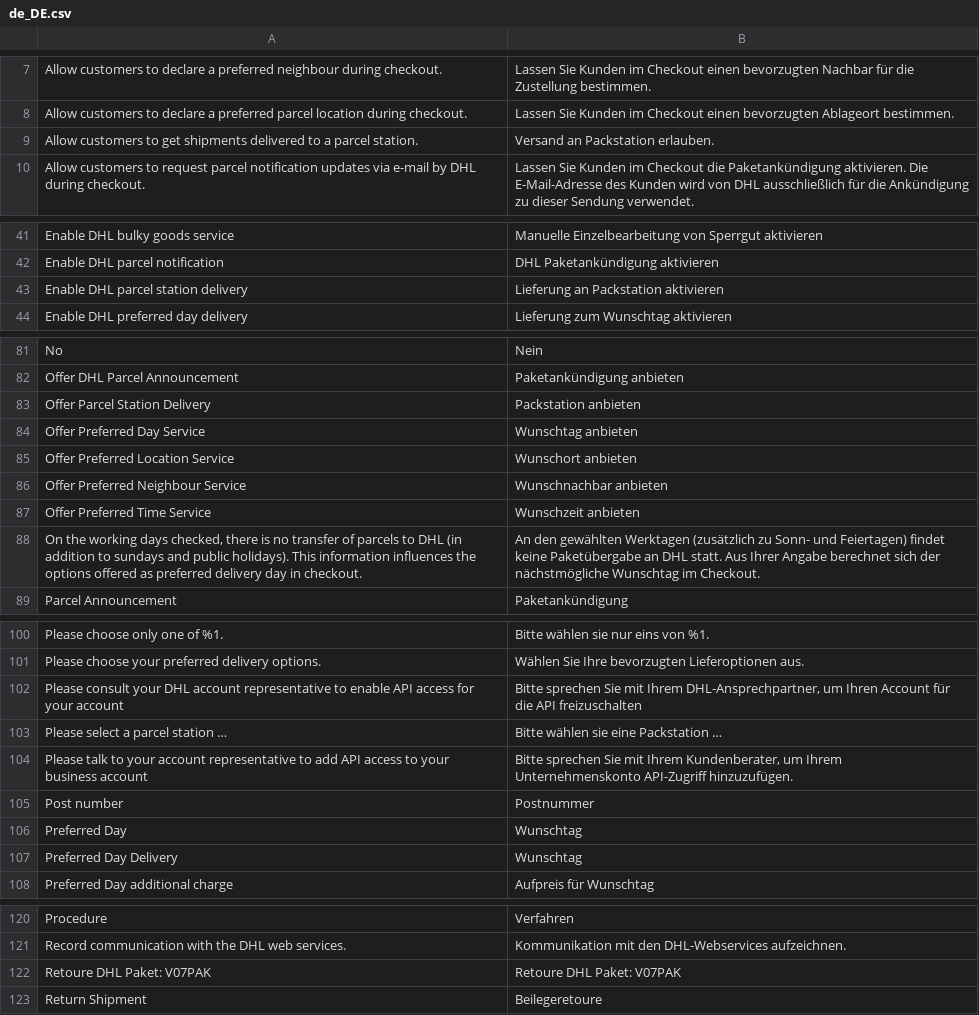
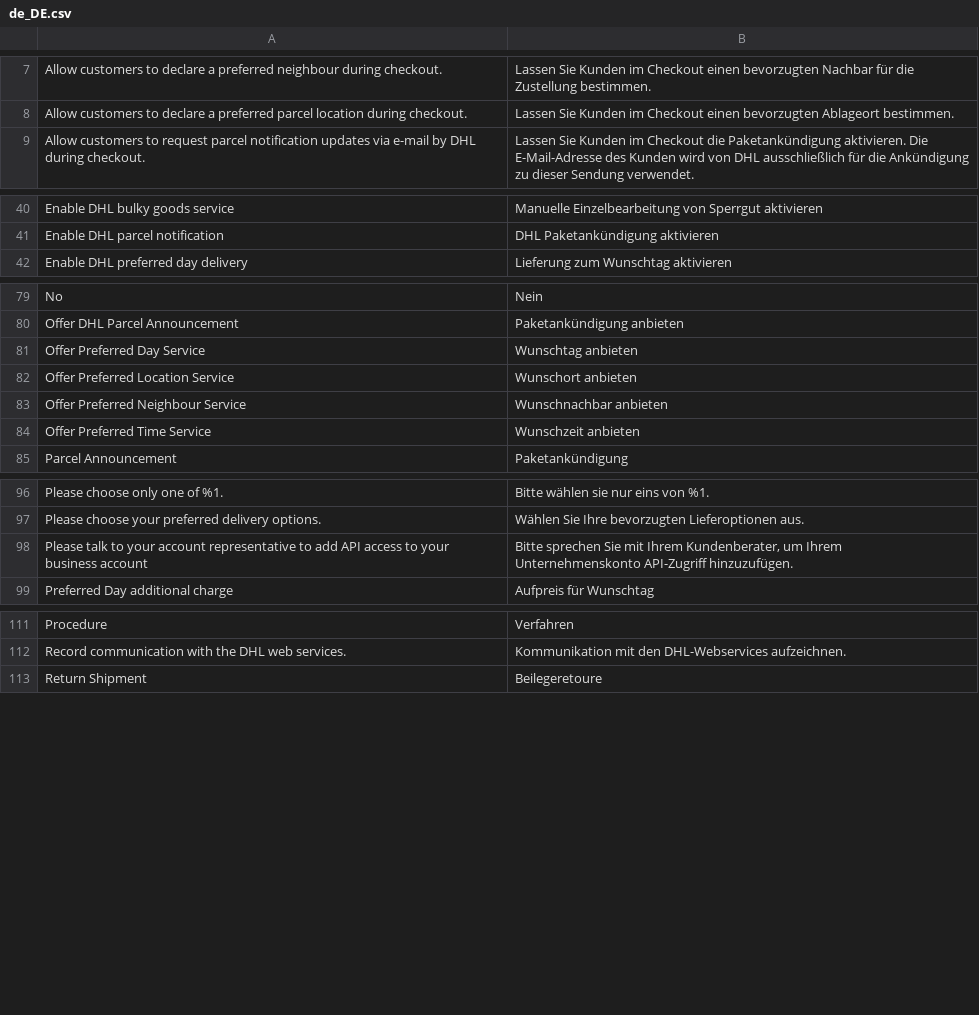
Before and after one commit to netresearch/dhl-module-carrier-paket, a CSV file: i18n/de_DE.csv, drawn as a sheet; only a part is shown, gaps mark what is left out; the diff names each change by its address in the sheet, - before the commit and + after, or states it on an @@ line.

Commit message:
DHLGW-647: Removed parcel station selection feature

```diff
--- a/i18n/de_DE.csv
+++ b/i18n/de_DE.csv
-row 9: Allow customers to get shipments delivered to a parcel station. | Versand an Packstation erlauben.
-row 43: Enable DHL parcel station delivery | Lieferung an Packstation aktivieren
-row 83: Offer Parcel Station Delivery | Packstation anbieten
-row 88: On the working days checked, there is no transfer of parcels to DHL (in addition to sundays and public holidays). This information influences the options offered as preferred delivery day in checkout. | An den gewählten Werktagen (zusätzlich zu Sonn- und Feiertagen) findet keine Paketübergabe an DHL statt. Aus Ihrer Angabe berechnet sich der nächstmögliche Wunschtag im Checkout.
-row 102: Please consult your DHL account representative to enable API access for your account | Bitte sprechen Sie mit Ihrem DHL-Ansprechpartner, um Ihren Account für die API freizuschalten
-row 103: Please select a parcel station … | Bitte wählen sie eine Packstation …
-row 105: Post number | Postnummer
-row 106: Preferred Day | Wunschtag
-row 107: Preferred Day Delivery | Wunschtag
-row 122: Retoure DHL Paket: V07PAK | Retoure DHL Paket: V07PAK
```
Also changed, not shown: i18n/en_US.csv, 16 other files.
